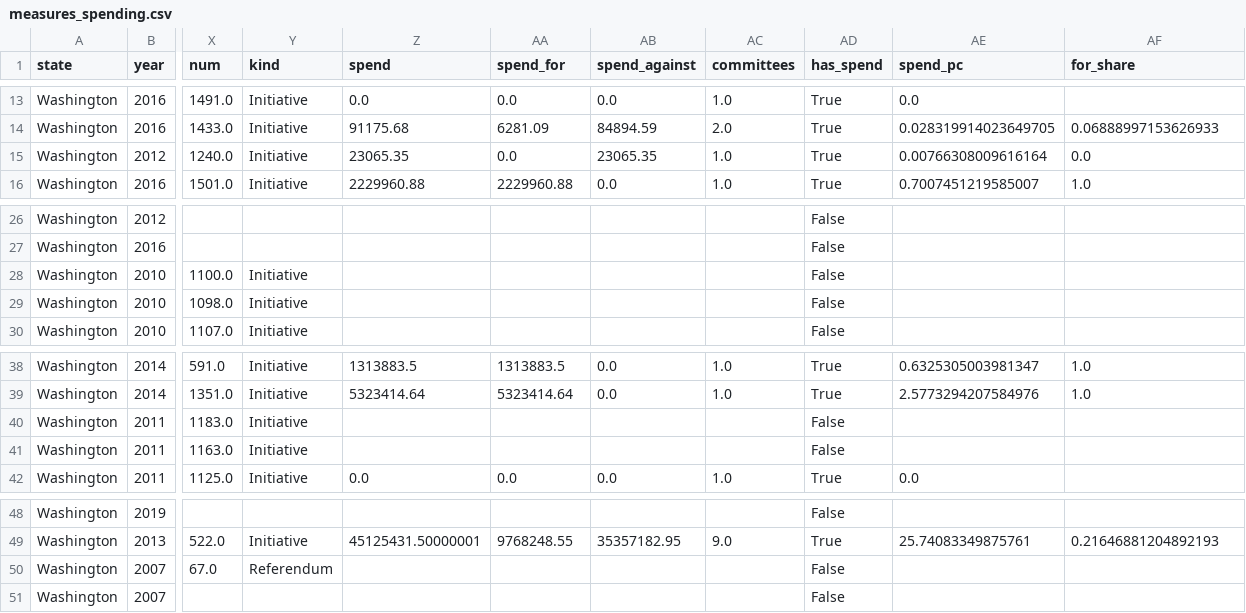
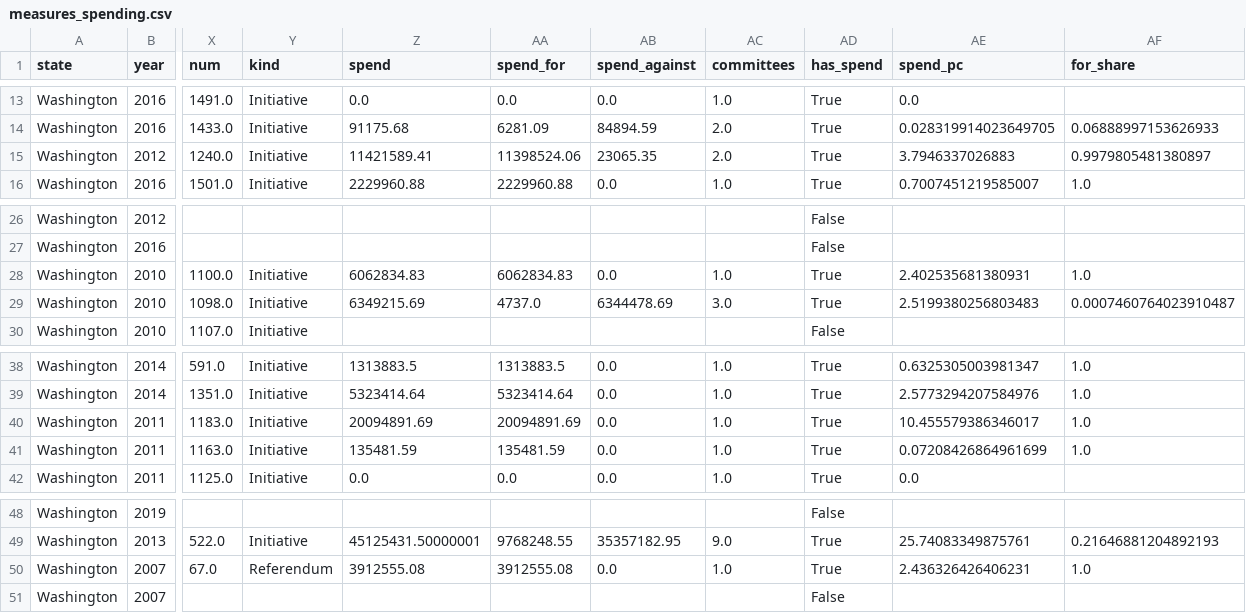
Before and after one commit to kuod/yes-no-maybeso, a CSV file: data/measures_spending.csv, drawn as a sheet; only a part is shown, gaps mark what is left out; the diff covers the shown part only; the diff names each change by its address in the sheet, - before the commit and + after, or states it on an @@ line.

```diff
--- a/data/measures_spending.csv
+++ b/data/measures_spending.csv
-Z15 (spend): 23065.35
+Z15 (spend): 11421589.41
-AA15 (spend_for): 0.0
+AA15 (spend_for): 11398524.06
-AC15 (committees): 1.0
+AC15 (committees): 2.0
-AE15 (spend_pc): 0.00766308009616164
+AE15 (spend_pc): 3.7946337026883
-AF15 (for_share): 0.0
+AF15 (for_share): 0.9979805481380897
-Z28 (spend): (empty)
+Z28 (spend): 6062834.83
-AA28 (spend_for): (empty)
+AA28 (spend_for): 6062834.83
-AB28 (spend_against): (empty)
+AB28 (spend_against): 0.0
-AC28 (committees): (empty)
+AC28 (committees): 1.0
-AD28:AD29 (has_spend): False
+AD28:AD29 (has_spend): True
-AE28 (spend_pc): (empty)
+AE28 (spend_pc): 2.402535681380931
-AF28 (for_share): (empty)
+AF28 (for_share): 1.0
-Z29 (spend): (empty)
+Z29 (spend): 6349215.69
-AA29 (spend_for): (empty)
+AA29 (spend_for): 4737.0
-AB29 (spend_against): (empty)
+AB29 (spend_against): 6344478.69
-AC29 (committees): (empty)
+AC29 (committees): 3.0
-AE29 (spend_pc): (empty)
+AE29 (spend_pc): 2.5199380256803483
-AF29 (for_share): (empty)
+AF29 (for_share): 0.0007460764023910487
-Z40 (spend): (empty)
+Z40 (spend): 20094891.69
-AA40 (spend_for): (empty)
+AA40 (spend_for): 20094891.69
-AB40:AB41 (spend_against): (empty)
+AB40:AB41 (spend_against): 0.0
-AC40:AC41 (committees): (empty)
+AC40:AC41 (committees): 1.0
-AD40:AD41 (has_spend): False
+AD40:AD41 (has_spend): True
-AE40 (spend_pc): (empty)
+AE40 (spend_pc): 10.455579386346017
-AF40:AF41 (for_share): (empty)
+AF40:AF41 (for_share): 1.0
-Z41 (spend): (empty)
+Z41 (spend): 135481.59
-AA41 (spend_for): (empty)
+AA41 (spend_for): 135481.59
-AE41 (spend_pc): (empty)
+AE41 (spend_pc): 0.07208426864961699
-Z50 (spend): (empty)
+Z50 (spend): 3912555.08
-AA50 (spend_for): (empty)
+AA50 (spend_for): 3912555.08
-AB50 (spend_against): (empty)
+AB50 (spend_against): 0.0
-AC50 (committees): (empty)
+AC50 (committees): 1.0
-AD50 (has_spend): False
+AD50 (has_spend): True
-AE50 (spend_pc): (empty)
+AE50 (spend_pc): 2.436326426406231
-AF50 (for_share): (empty)
+AF50 (for_share): 1.0
```
Also changed, not shown: 1 edited cell elsewhere in this file, results/by_decade.csv, results/by_year.csv, 32 other files.
